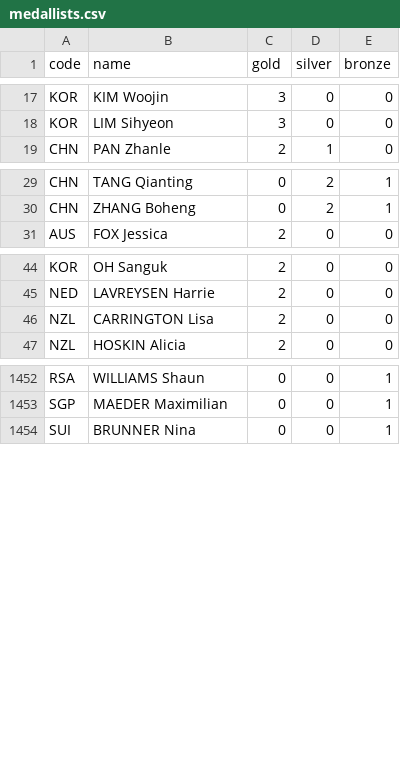
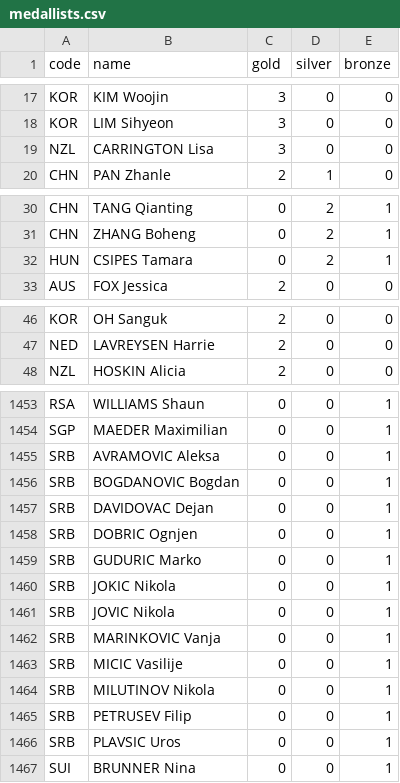
Before and after one commit to taniki/paris2024-data, a CSV file: datasets/medallists.csv, drawn as a sheet; only a part is shown, gaps mark what is left out; removed rows and columns are numbered as before the commit, all else as after; the diff covers the shown part only; the diff names each change by its address in the sheet, - before the commit and + after, or states it on an @@ line.

```diff
--- a/datasets/medallists.csv
+++ b/datasets/medallists.csv
+row 19: NZL | CARRINGTON Lisa | 3 | 0 | 0
+row 32: HUN | CSIPES Tamara | 0 | 2 | 1
-row 46: NZL | CARRINGTON Lisa | 2 | 0 | 0
+row 1455: SRB | AVRAMOVIC Aleksa | 0 | 0 | 1
+row 1456: SRB | BOGDANOVIC Bogdan | 0 | 0 | 1
+row 1457: SRB | DAVIDOVAC Dejan | 0 | 0 | 1
+row 1458: SRB | DOBRIC Ognjen | 0 | 0 | 1
+row 1459: SRB | GUDURIC Marko | 0 | 0 | 1
+row 1460: SRB | JOKIC Nikola | 0 | 0 | 1
+row 1461: SRB | JOVIC Nikola | 0 | 0 | 1
+row 1462: SRB | MARINKOVIC Vanja | 0 | 0 | 1
+row 1463: SRB | MICIC Vasilije | 0 | 0 | 1
+row 1464: SRB | MILUTINOV Nikola | 0 | 0 | 1
+row 1465: SRB | PETRUSEV Filip | 0 | 0 | 1
+row 1466: SRB | PLAVSIC Uros | 0 | 0 | 1
```
Also changed, not shown: 1 added row and 1 removed row elsewhere in this file, datasets/medal_countries.long.auto.csv, datasets/medal_countries.wide.auto.csv, 1 other file.
